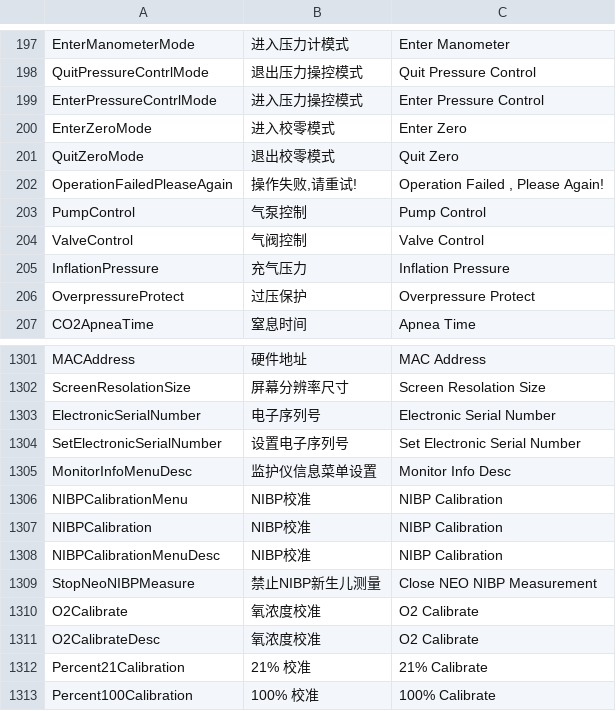
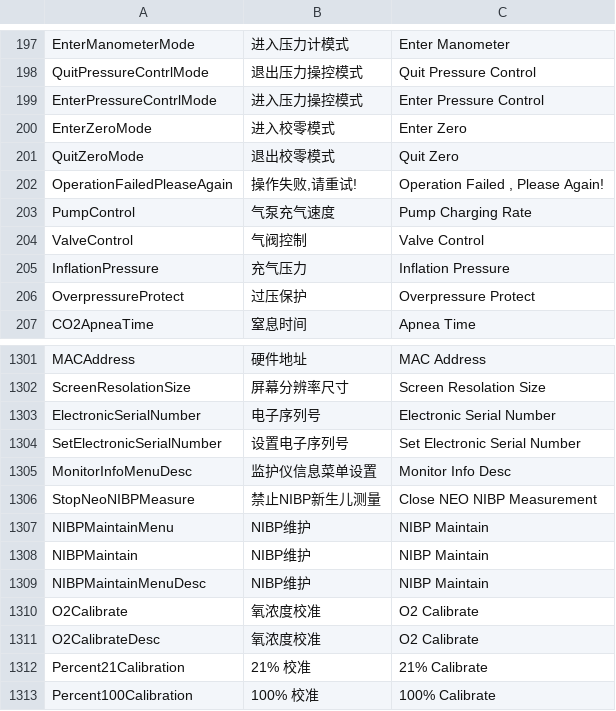
Before and after one commit to 519984307/Appciton, a CSV file: nPM/locale/locale.csv, drawn as a sheet; only a part is shown, gaps mark what is left out.

```diff
--- a/nPM/locale/locale.csv
+++ b/nPM/locale/locale.csv
@@ -202,3 +202,3 @@ QuitZeroMode,退出校零模式,Quit Zero
 OperationFailedPleaseAgain,"操作失败,请重试!","Operation Failed , Please Again!"
-PumpControl,气泵控制,Pump Control
+PumpControl,气泵充气速度,Pump Charging Rate
 ValveControl,气阀控制,Valve Control
@@ -1305,6 +1305,6 @@ SetElectronicSerialNumber,设置电子序列号,Set Electronic Serial Number
 MonitorInfoMenuDesc,监护仪信息菜单设置,Monitor Info Desc
-NIBPCalibrationMenu,NIBP校准,NIBP Calibration
-NIBPCalibration,NIBP校准,NIBP Calibration
-NIBPCalibrationMenuDesc,NIBP校准,NIBP Calibration
 StopNeoNIBPMeasure,禁止NIBP新生儿测量,Close NEO NIBP Measurement
+NIBPMaintainMenu,NIBP维护,NIBP Maintain
+NIBPMaintain,NIBP维护,NIBP Maintain
+NIBPMaintainMenuDesc,NIBP维护,NIBP Maintain
 O2Calibrate,氧浓度校准,O2 Calibrate
```
Also changed, not shown: 3 other files.
